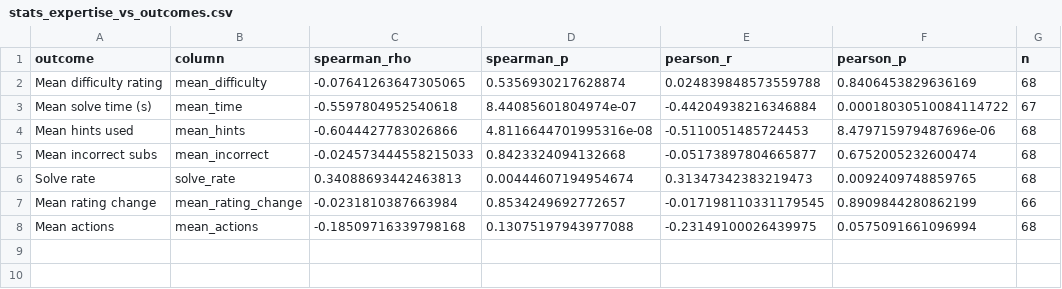
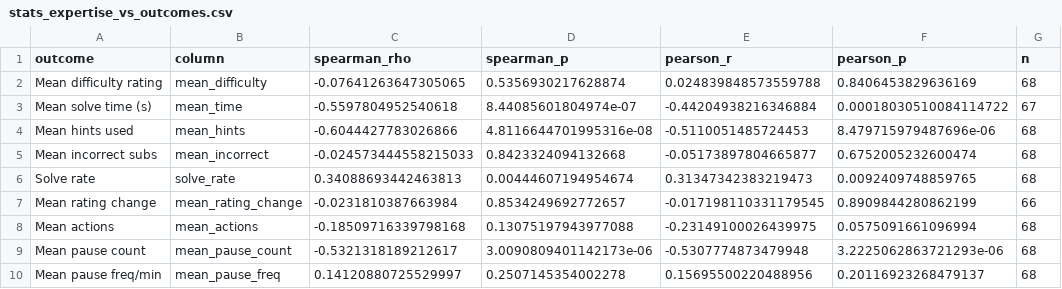
Before and after one commit to bing-j/nonogram-difficulty, a CSV file: riyad-analysis/derived/stats_expertise_vs_outcomes.csv, drawn as a sheet; the diff names each change by its address in the sheet, - before the commit and + after, or states it on an @@ line.

```diff
--- a/riyad-analysis/derived/stats_expertise_vs_outcomes.csv
+++ b/riyad-analysis/derived/stats_expertise_vs_outcomes.csv
+row 9: Mean pause count | mean_pause_count | -0.5321318189212617 | 3.0090809401142173e-06 | -0.5307774873479948 | 3.2225062863721293e-06 | 68
+row 10: Mean pause freq/min | mean_pause_freq | 0.14120880725529997 | 0.2507145354002278 | 0.15695500220488956 | 0.20116923268479137 | 68
```
Also changed, not shown: riyad-analysis/derived/stats_convergent_validity.csv, 58 other files.
